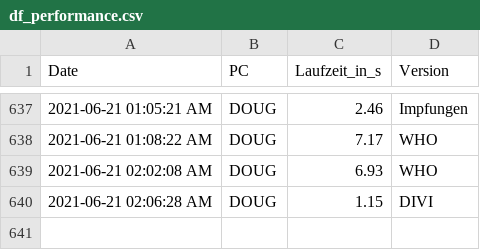
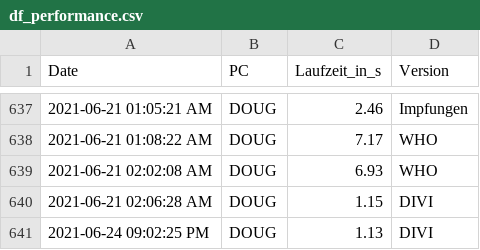
Before and after one commit to GarunWindtotem/Auswertung_Covid_19, a CSV file: output/Dataframes/df_performance.csv, drawn as a sheet; only a part is shown, gaps mark what is left out; the diff names each change by its address in the sheet, - before the commit and + after, or states it on an @@ line.

```diff
--- a/output/Dataframes/df_performance.csv
+++ b/output/Dataframes/df_performance.csv
+row 641: 2021-06-24 09:02:25 PM | DOUG | 1.13 | DIVI
```
Also changed, not shown: 10 other files.
